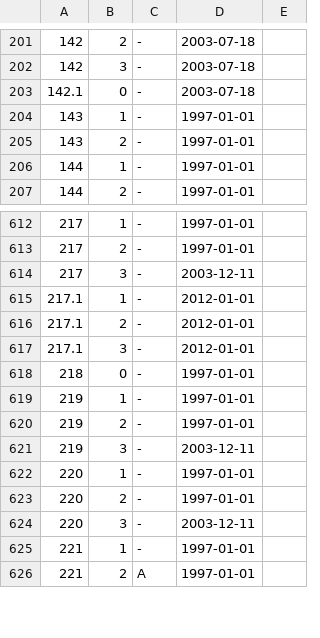
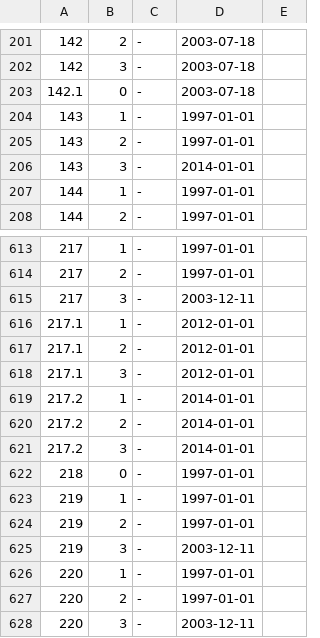
Before and after one commit to maNULL/criminal_code, a CSV file: qualifications.csv, drawn as a sheet; only a part is shown, gaps mark what is left out; the shorter side is filled out with more unchanged rows; the diff names each change by its address in the sheet, - before the commit and + after, or states it on an @@ line.

Commit message:
№186-ФЗ от 02.07.2013; №421-ФЗ от 28.12.2013

```diff
--- a/qualifications.csv
+++ b/qualifications.csv
+row 206: 143 | 3 | - | 2014-01-01
+row 619: 217.2 | 1 | - | 2014-01-01
+row 620: 217.2 | 2 | - | 2014-01-01
+row 621: 217.2 | 3 | - | 2014-01-01
```
